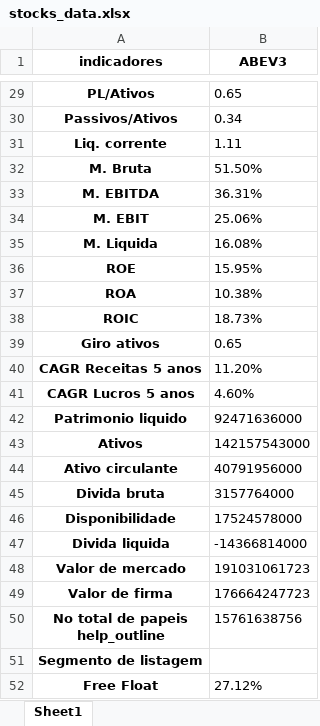
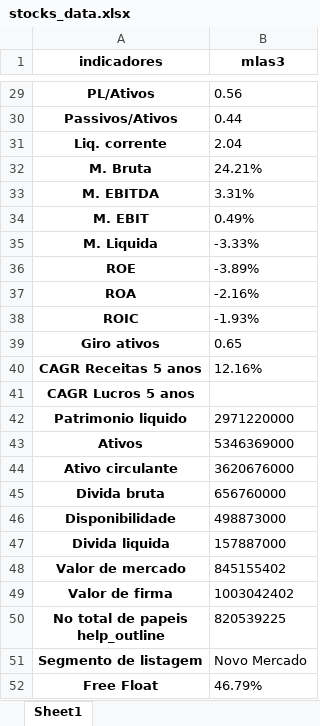
Before and after one commit to puzzoviodev/analisefundamentalistafinal, an Excel workbook: stocks_data.xlsx, sheet Sheet1, drawn as a sheet; only a part is shown, gaps mark what is left out; values as stored, in another font and other column widths than the file's, no borders; the diff covers the shown part only; the diff names each change by its address in the sheet, - before the commit and + after, or states it on an @@ line.

```diff
--- a/stocks_data.xlsx (sheet Sheet1)
+++ b/stocks_data.xlsx (sheet Sheet1)
-B1: ABEV3
+B1: mlas3
-B29 (mlas3): 0.65
+B29 (mlas3): 0.56
-B30 (mlas3): 0.34
+B30 (mlas3): 0.44
-B31 (mlas3): 1.11
+B31 (mlas3): 2.04
-B32 (mlas3): 51.50%
+B32 (mlas3): 24.21%
-B33 (mlas3): 36.31%
+B33 (mlas3): 3.31%
-B34 (mlas3): 25.06%
+B34 (mlas3): 0.49%
-B35 (mlas3): 16.08%
+B35 (mlas3): -3.33%
-B36 (mlas3): 15.95%
+B36 (mlas3): -3.89%
-B37 (mlas3): 10.38%
+B37 (mlas3): -2.16%
-B38 (mlas3): 18.73%
+B38 (mlas3): -1.93%
-B40 (mlas3): 11.20%
+B40 (mlas3): 12.16%
-B41 (mlas3): 4.60%
+B41 (mlas3): (empty)
-B42 (mlas3): 92471636000
+B42 (mlas3): 2971220000
-B43 (mlas3): 142157543000
+B43 (mlas3): 5346369000
-B44 (mlas3): 40791956000
+B44 (mlas3): 3620676000
-B45 (mlas3): 3157764000
+B45 (mlas3): 656760000
-B46 (mlas3): 17524578000
+B46 (mlas3): 498873000
-B47 (mlas3): -14366814000
+B47 (mlas3): 157887000
-B48 (mlas3): 191031061723
+B48 (mlas3): 845155402
-B49 (mlas3): 176664247723
+B49 (mlas3): 1003042402
-B50 (mlas3): 15761638756
+B50 (mlas3): 820539225
-B51 (mlas3): (empty)
+B51 (mlas3): Novo Mercado
-B52 (mlas3): 27.12%
+B52 (mlas3): 46.79%
```
Also changed, not shown: 26 edited cells elsewhere in this sheet, StatusInvest.xlsx, 6 other files.
